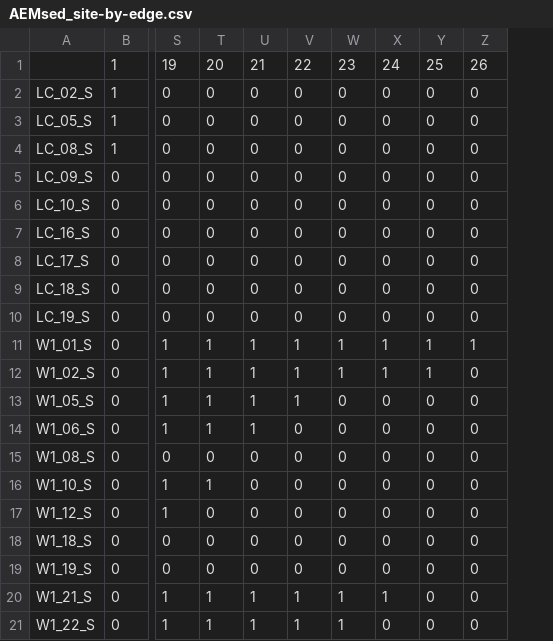
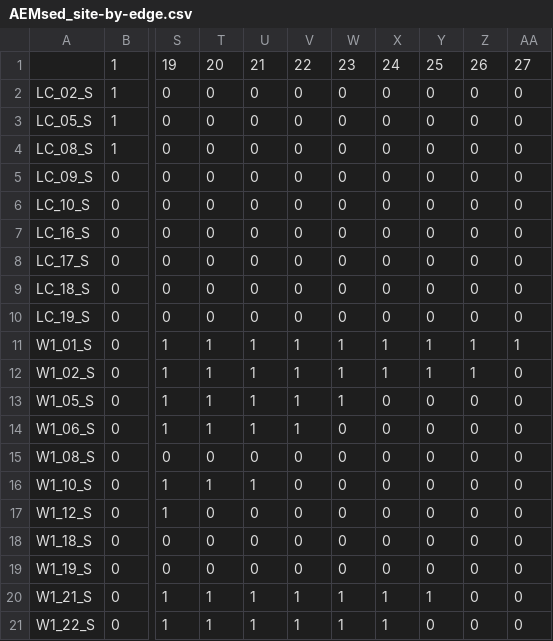
Before and after one commit to LennonLab/HJA-streams, a CSV file: data/AEMsed_site-by-edge.csv, drawn as a sheet; only a part is shown, gaps mark what is left out; the diff names each change by its address in the sheet, - before the commit and + after, or states it on an @@ line.

```diff
--- a/data/AEMsed_site-by-edge.csv
+++ b/data/AEMsed_site-by-edge.csv
+column AA, rows 1-21: 27 | 0 | 0 | 0 | 0 | 0 | 0 | 0 | 0 | 0 | 1 | 0 | 0 | 0 | 0 | 0 | 0 | 0 | 0 | 0 | 0
-Z12: 0
+Z12: 1
-W13: 0
+W13: 1
-V14: 0
+V14: 1
-U16: 0
+U16: 1
-Y20: 0
+Y20: 1
-X21: 0
+X21: 1
```
Also changed, not shown: data/AEMwater_site-by-edge.csv, 3 other files.
